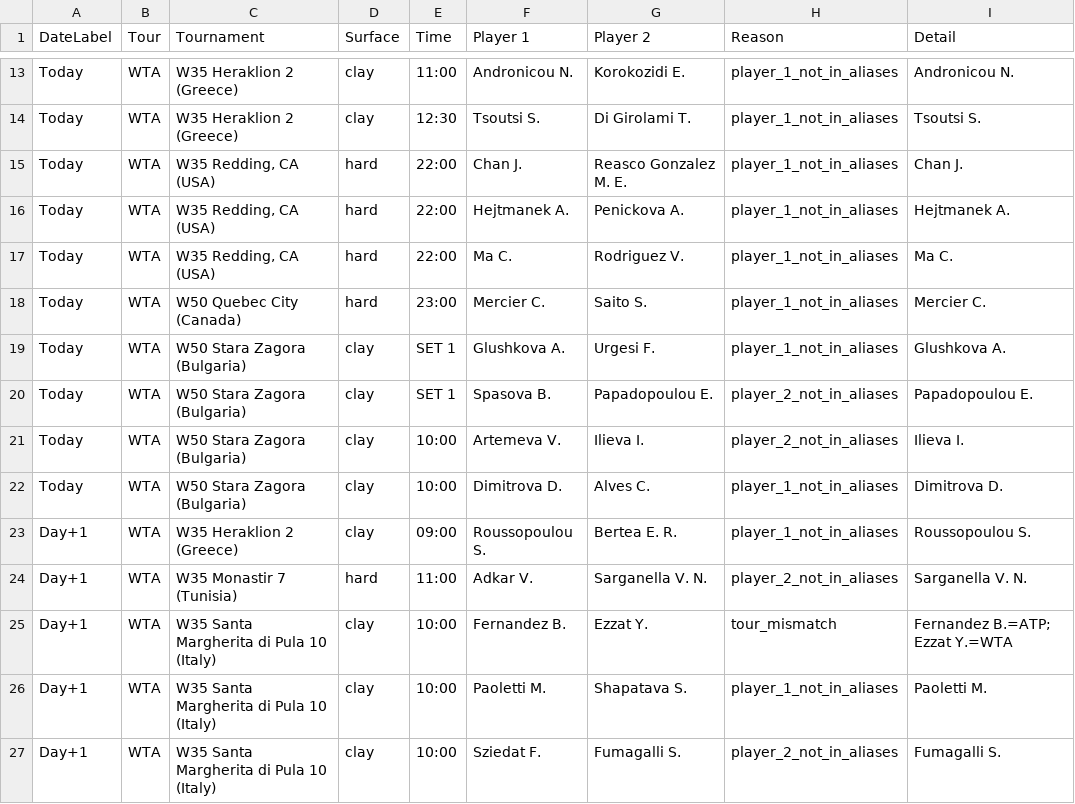
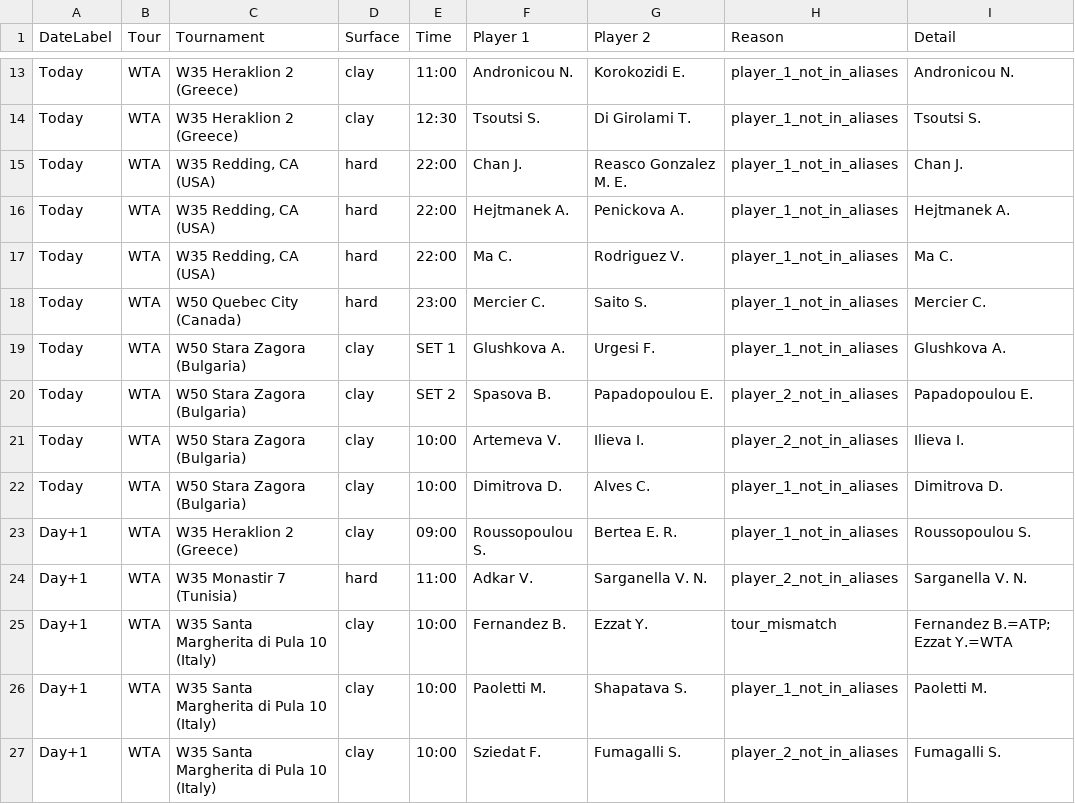
Before and after one commit to rajnakviliam/tennis-surface-elo, a CSV file: skipped_matches.csv, drawn as a sheet; only a part is shown, gaps mark what is left out.

Commit message:
Update Flashscore data: skipped_matches.csv

```diff
--- a/skipped_matches.csv
+++ b/skipped_matches.csv
@@ -19,3 +19,3 @@ Today;WTA;W50 Quebec City (Canada);hard;23:00;Mercier C.;Saito S.;player_1_not_i
 Today;WTA;W50 Stara Zagora (Bulgaria);clay;SET 1;Glushkova A.;Urgesi F.;player_1_not_in_aliases;Glushkova A.
-Today;WTA;W50 Stara Zagora (Bulgaria);clay;SET 1;Spasova B.;Papadopoulou E.;player_2_not_in_aliases;Papadopoulou E.
+Today;WTA;W50 Stara Zagora (Bulgaria);clay;SET 2;Spasova B.;Papadopoulou E.;player_2_not_in_aliases;Papadopoulou E.
 Today;WTA;W50 Stara Zagora (Bulgaria);clay;10:00;Artemeva V.;Ilieva I.;player_2_not_in_aliases;Ilieva I.
```
